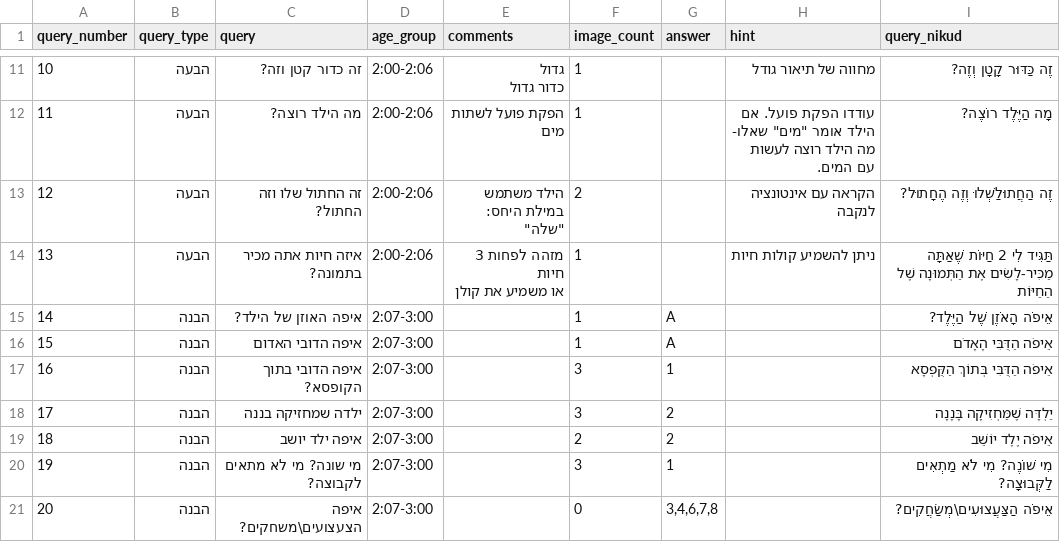
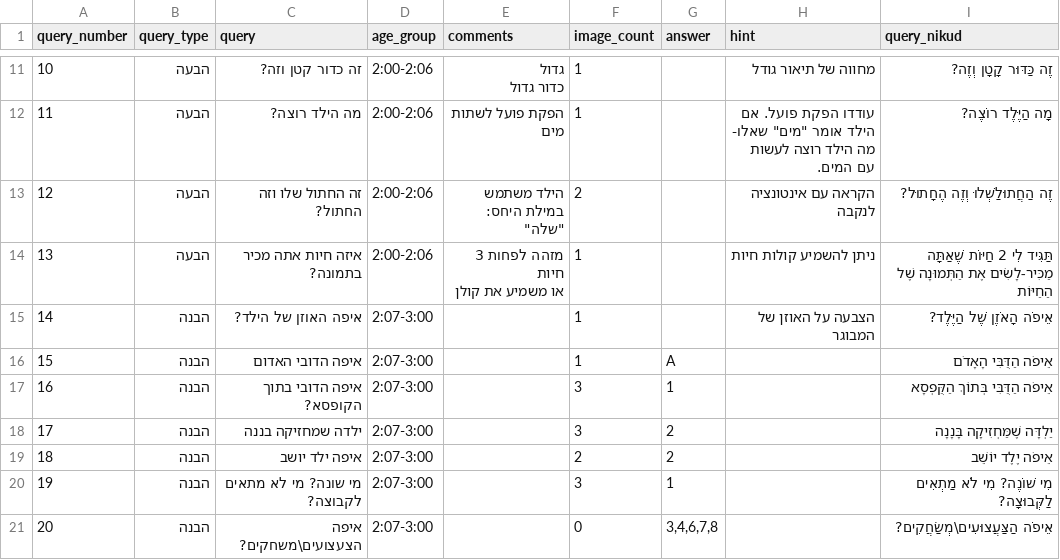
Before and after one commit to almoggiat/seeandsay-resources, a CSV file: query_database.csv, drawn as a sheet; only a part is shown, gaps mark what is left out.

Commit message:
עדכון שאלה 14: איפה האוזן של הילד?

```diff
--- a/query_database.csv
+++ b/query_database.csv
@@ -16,3 +16,3 @@ query_number,query_type,query,age_group,comments,image_count,answer,hint,query_n
 או משמיע את קולן",1,,ניתן להשמיע קולות חיות,תַּגִּיד לִי 2 חַיּוֹת שֶׁאַתָּה מַכִּיר-לָשִׂים אֶת הַתְּמוּנָה שֶׁל הַחַיּוֹת
-14,הבנה,איפה האוזן של הילד?,2:07-3:00,,1,A,,אֵיפֹה הָאֹזֶן שֶׁל הַיֶּלֶד?
+14,הבנה,איפה האוזן של הילד?,2:07-3:00,,1,,הצבעה על האוזן של המבוגר,אֵיפֹה הָאֹזֶן שֶׁל הַיֶּלֶד?
 15,הבנה,איפה הדובי האדום,2:07-3:00,,1,A,,אֵיפֹה הַדֻּבִּי הָאָדֹם
```
